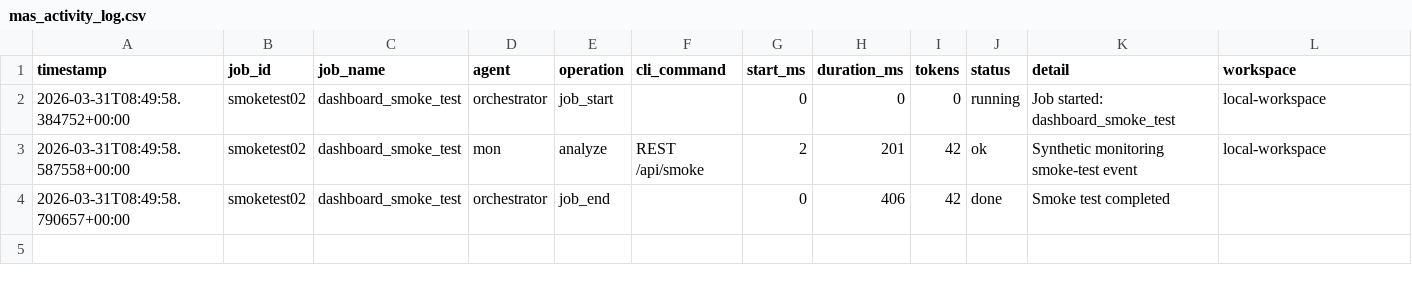
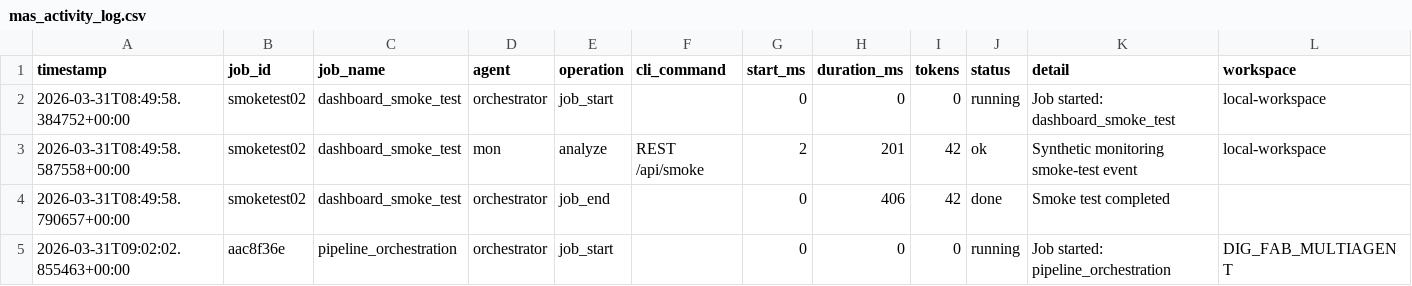
Before and after one commit to gbadhaniten/DP_FABRIC_MAS, a CSV file: mas_activity_log.csv, drawn as a sheet; only a part is shown; rows hold the shown columns only; the diff names each change by its address in the sheet, - before the commit and + after, or states it on an @@ line.

```diff
--- a/mas_activity_log.csv
+++ b/mas_activity_log.csv
+row 5: 2026-03-31T09:02:02.855463+00:00 | aac8f36e | pipeline_orchestration | orchestrator | job_start |  | 0 | 0 | 0 | running | Job started: pipeline_orchestration | DIG_FAB_MULTIAGENT
```
Also changed, not shown: 6 other files.
